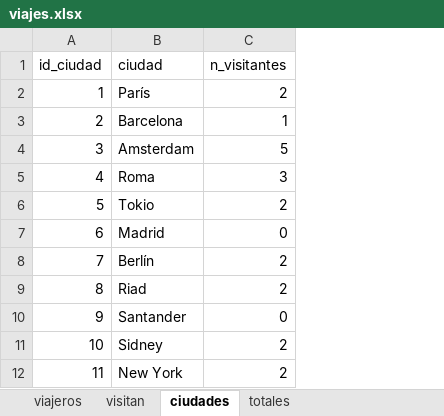
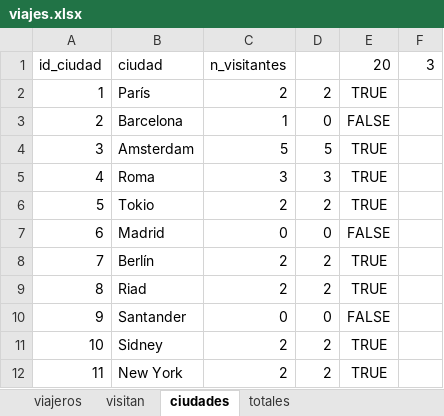
Before and after one commit to dblancoformacion/excel2019, an Excel workbook: viajes.xlsx, sheet ciudades, drawn as a sheet; values as stored, in another font and other column widths than the file's, no borders; conditional formats not drawn; the diff names each change by its address in the sheet, - before the commit and + after, or states it on an @@ line.

Commit message:
Sumar.si

```diff
--- a/viajes.xlsx (sheet ciudades)
+++ b/viajes.xlsx (sheet ciudades)
+column D, rows 2-12: 2 | 0 | 5 | 3 | 2 | 0 | 2 | 2 | 0 | 2 | 2
+column E, rows 1-12: 20 | TRUE | FALSE | TRUE | TRUE | TRUE | FALSE | TRUE | TRUE | FALSE | TRUE | TRUE
+column F, row 1: 3
```
